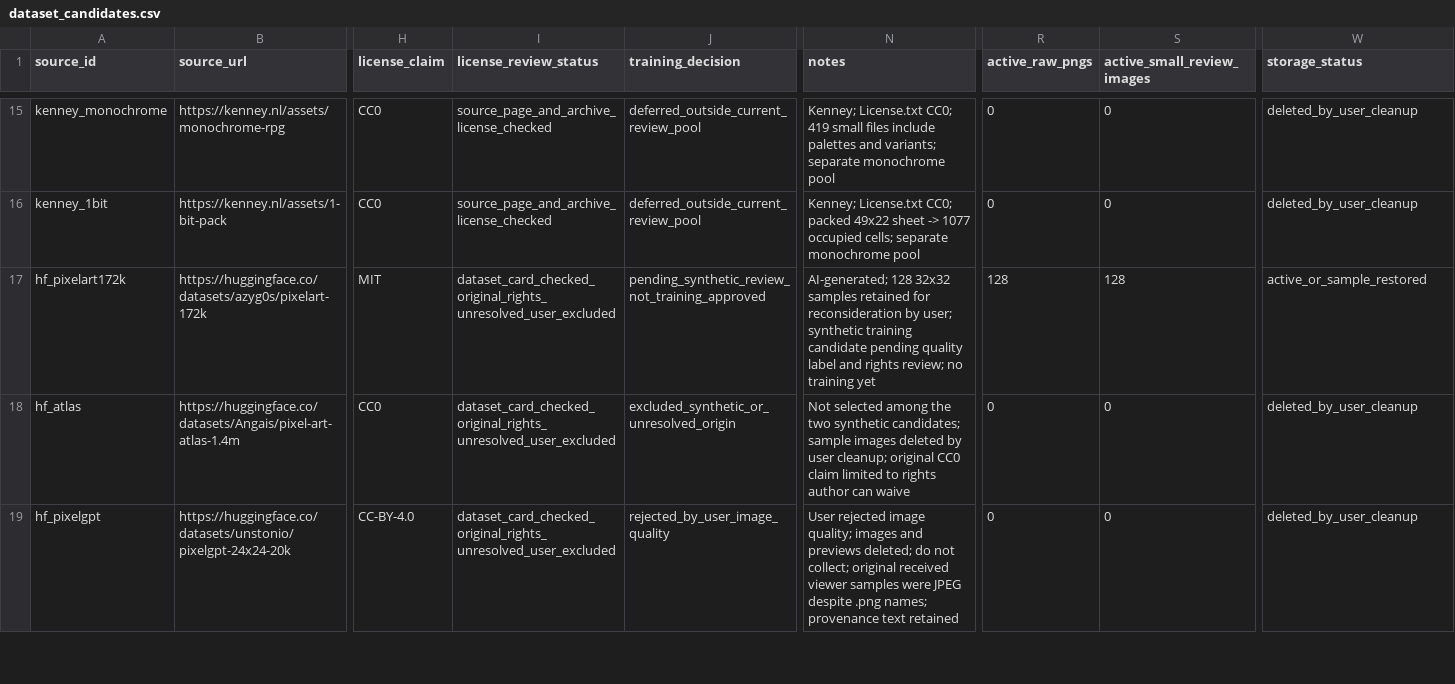
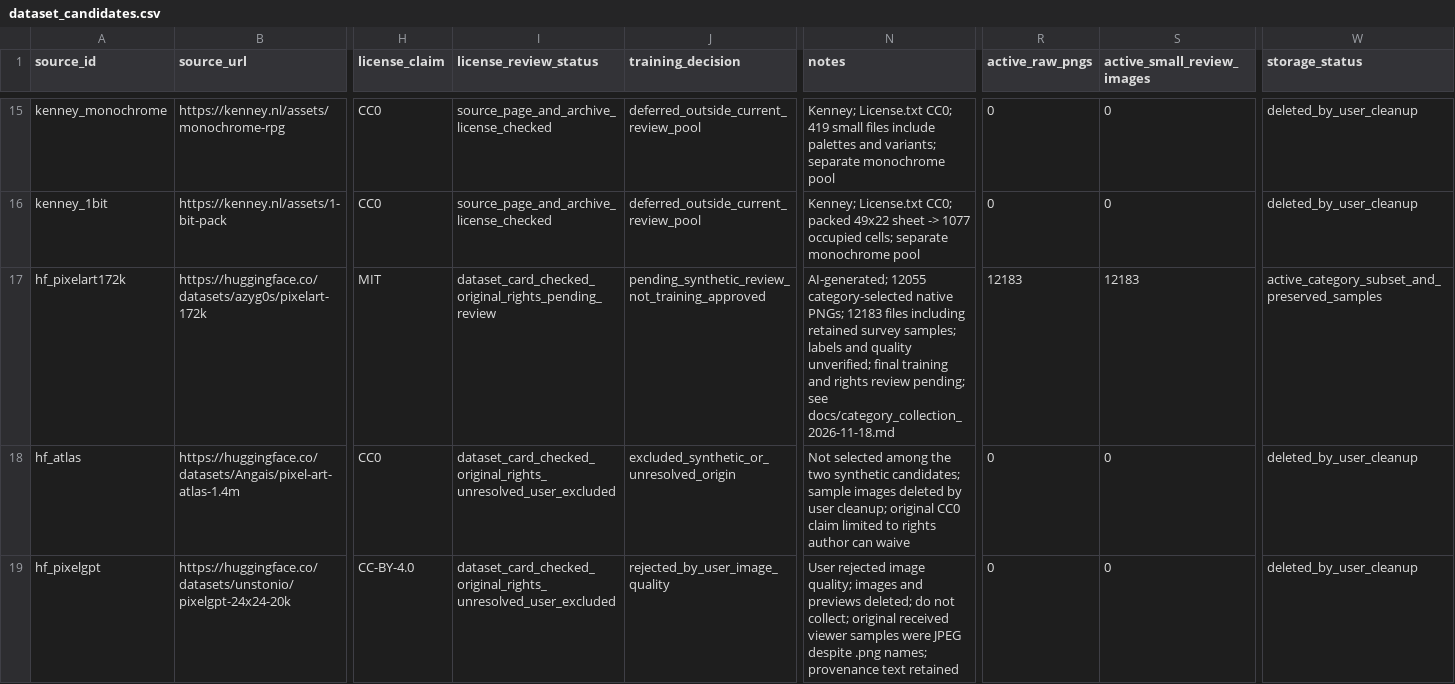
Before and after one commit to B-Dandelion/pixel-item-diffusion, a CSV file: docs/dataset_candidates.csv, drawn as a sheet; only a part is shown, gaps mark what is left out; the diff covers the shown part only; the diff names each change by its address in the sheet, - before the commit and + after, or states it on an @@ line.

```diff
--- a/docs/dataset_candidates.csv
+++ b/docs/dataset_candidates.csv
-I17 (license_review_status): dataset_card_checked_original_rights_unresolved_user_excluded
+I17 (license_review_status): dataset_card_checked_original_rights_pending_review
-N17 (notes): AI-generated; 128 32x32 samples retained for reconsideration by user; synthetic training candidate pending quality label and rights review; no training yet
+N17 (notes): AI-generated; 12055 category-selected native PNGs; 12183 files including retained survey samples; labels and quality unverified; final training and rights review pending; see docs/category_collection_2026-11-18.md
-R17 (active_raw_pngs): 128
+R17 (active_raw_pngs): 12183
-S17 (active_small_review_images): 128
+S17 (active_small_review_images): 12183
-W17 (storage_status): active_or_sample_restored
+W17 (storage_status): active_category_subset_and_preserved_samples
```
Also changed, not shown: 5 edited cells elsewhere in this file, docs/active_dataset_candidates.csv, docs/downloads.csv, 12 other files.
